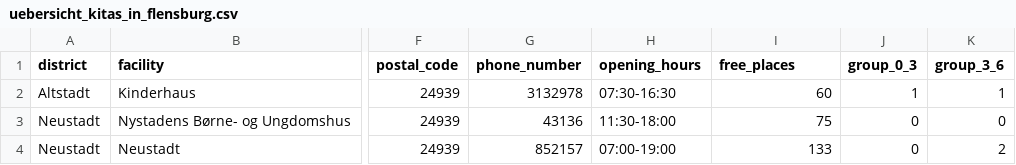
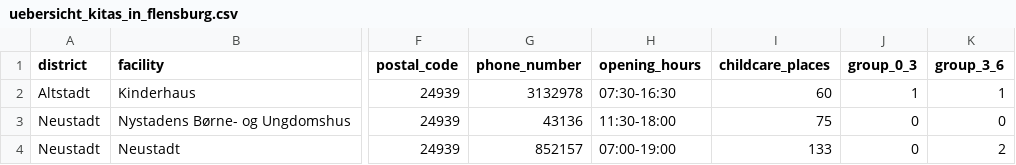
Before and after one commit to oklabflensburg/open-kita-map, a CSV file: data/uebersicht_kitas_in_flensburg.csv, drawn as a sheet; only a part is shown, gaps mark what is left out; the diff names each change by its address in the sheet, - before the commit and + after, or states it on an @@ line.

```diff
--- a/data/uebersicht_kitas_in_flensburg.csv
+++ b/data/uebersicht_kitas_in_flensburg.csv
-I1: free_places
+I1: childcare_places
```
Also changed, not shown: 4 other files.
